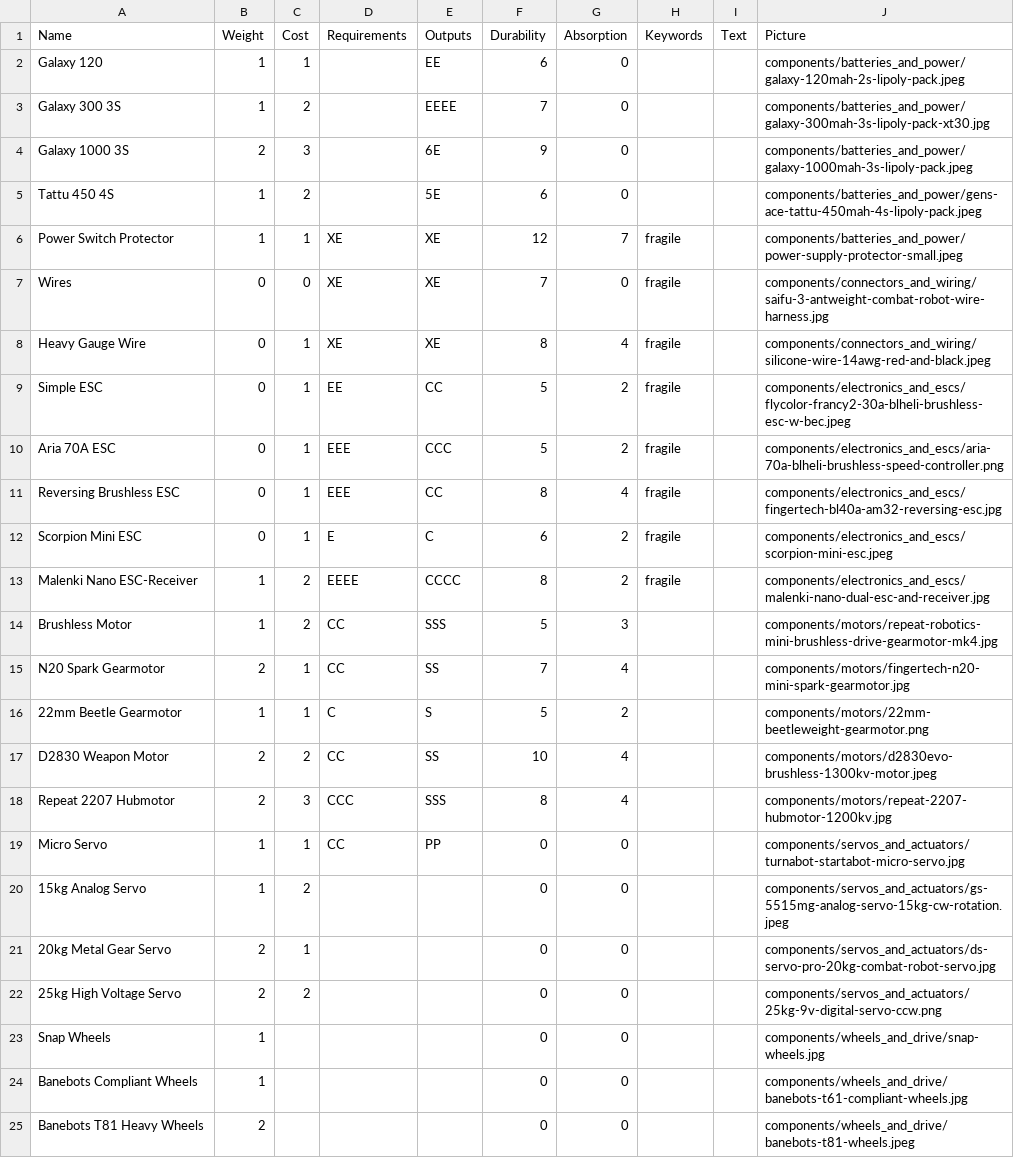
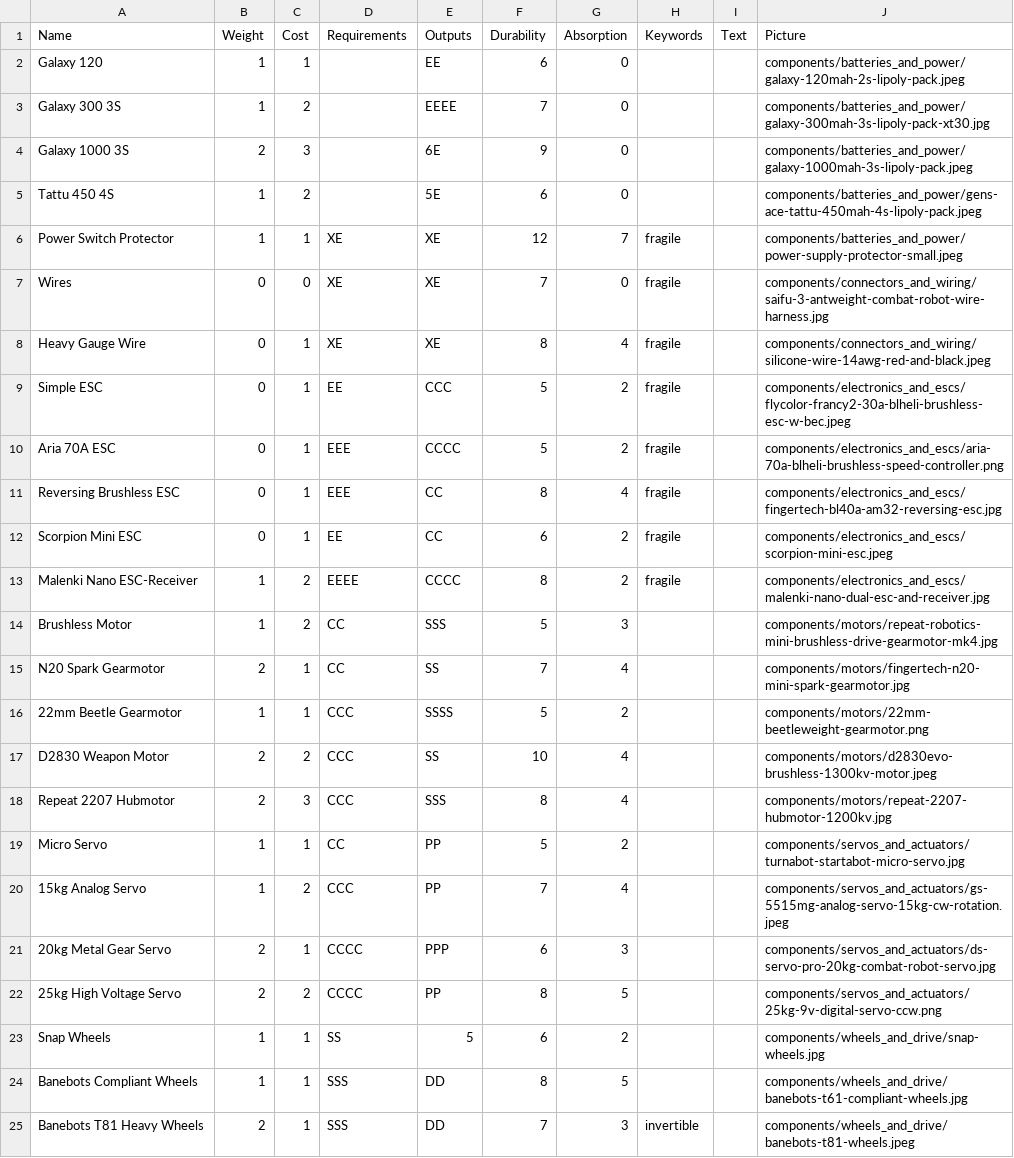
Before and after one commit to thesilencelies/RobotBattles, a CSV file: cardDefinitions/components.csv, drawn as a sheet; only a part is shown; the diff covers the shown part only.

```diff
--- a/cardDefinitions/components.csv
+++ b/cardDefinitions/components.csv
@@ -8,6 +8,6 @@ Wires,0,0,XE,XE,7,0,fragile,,components/connectors_and_wiring/saifu-3-antweight-
 Heavy Gauge Wire,0,1,XE,XE,8,4,fragile,,components/connectors_and_wiring/silicone-wire-14awg-red-and-black.jpeg
-Simple ESC,0,1,EE,CC,5,2,fragile,,components/electronics_and_escs/flycolor-francy2-30a-blheli-brushless-esc-w-bec.jpeg
-Aria 70A ESC,0,1,EEE,CCC,5,2,fragile,,components/electronics_and_escs/aria-70a-blheli-brushless-speed-controller.png
+Simple ESC,0,1,EE,CCC,5,2,fragile,,components/electronics_and_escs/flycolor-francy2-30a-blheli-brushless-esc-w-bec.jpeg
+Aria 70A ESC,0,1,EEE,CCCC,5,2,fragile,,components/electronics_and_escs/aria-70a-blheli-brushless-speed-controller.png
 Reversing Brushless ESC,0,1,EEE,CC,8,4,fragile,,components/electronics_and_escs/fingertech-bl40a-am32-reversing-esc.jpg
-Scorpion Mini ESC,0,1,E,C,6,2,fragile,,components/electronics_and_escs/scorpion-mini-esc.jpeg
+Scorpion Mini ESC,0,1,EE,CC,6,2,fragile,,components/electronics_and_escs/scorpion-mini-esc.jpeg
 Malenki Nano ESC-Receiver,1,2,EEEE,CCCC,8,2,fragile,,components/electronics_and_escs/malenki-nano-dual-esc-and-receiver.jpg
@@ -15,11 +15,11 @@ Brushless Motor,1,2,CC,SSS,5,3,,,components/motors/repeat-robotics-mini-brushles
 N20 Spark Gearmotor,2,1,CC,SS,7,4,,,components/motors/fingertech-n20-mini-spark-gearmotor.jpg
-22mm Beetle Gearmotor,1,1,C,S,5,2,,,components/motors/22mm-beetleweight-gearmotor.png
-D2830 Weapon Motor,2,2,CC,SS,10,4,,,components/motors/d2830evo-brushless-1300kv-motor.jpeg
+22mm Beetle Gearmotor,1,1,CCC,SSSS,5,2,,,components/motors/22mm-beetleweight-gearmotor.png
+D2830 Weapon Motor,2,2,CCC,SS,10,4,,,components/motors/d2830evo-brushless-1300kv-motor.jpeg
 Repeat 2207 Hubmotor,2,3,CCC,SSS,8,4,,,components/motors/repeat-2207-hubmotor-1200kv.jpg
-Micro Servo,1,1,CC,PP,0,0,,,components/servos_and_actuators/turnabot-startabot-micro-servo.jpg
-15kg Analog Servo,1,2,,,0,0,,,components/servos_and_actuators/gs-5515mg-analog-servo-15kg-cw-rotation.jpeg
-20kg Metal Gear Servo,2,1,,,0,0,,,components/servos_and_actuators/ds-servo-pro-20kg-combat-robot-servo.jpg
-25kg High Voltage Servo,2,2,,,0,0,,,components/servos_and_actuators/25kg-9v-digital-servo-ccw.png
-Snap Wheels,1,,,,0,0,,,components/wheels_and_drive/snap-wheels.jpg
-Banebots Compliant Wheels,1,,,,0,0,,,components/wheels_and_drive/banebots-t61-compliant-wheels.jpg
-Banebots T81 Heavy Wheels,2,,,,0,0,,,components/wheels_and_drive/banebots-t81-wheels.jpeg
+Micro Servo,1,1,CC,PP,5,2,,,components/servos_and_actuators/turnabot-startabot-micro-servo.jpg
+15kg Analog Servo,1,2,CCC,PP,7,4,,,components/servos_and_actuators/gs-5515mg-analog-servo-15kg-cw-rotation.jpeg
+20kg Metal Gear Servo,2,1,CCCC,PPP,6,3,,,components/servos_and_actuators/ds-servo-pro-20kg-combat-robot-servo.jpg
+25kg High Voltage Servo,2,2,CCCC,PP,8,5,,,components/servos_and_actuators/25kg-9v-digital-servo-ccw.png
+Snap Wheels,1,1,SS,5,6,2,,,components/wheels_and_drive/snap-wheels.jpg
+Banebots Compliant Wheels,1,1,SSS,DD,8,5,,,components/wheels_and_drive/banebots-t61-compliant-wheels.jpg
+Banebots T81 Heavy Wheels,2,1,SSS,DD,7,3,invertible,,components/wheels_and_drive/banebots-t81-wheels.jpeg
```
Also changed, not shown: 1 added row and 42 edited cells elsewhere in this file, cardDefinitions/chassis.csv, cardDefinitions/weapons.csv, 49 other files.
